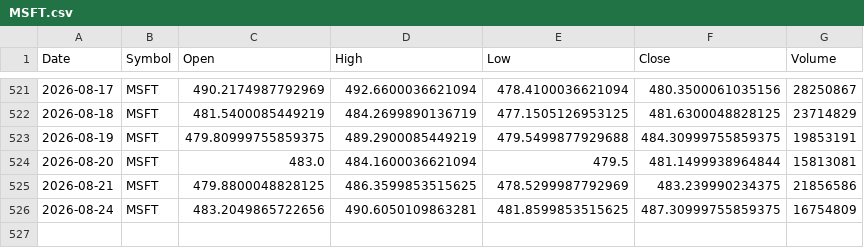
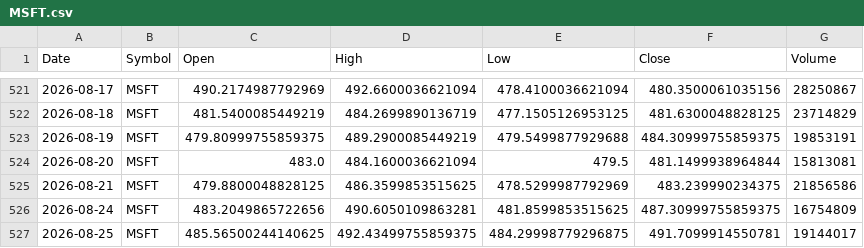
Before and after one commit to x1lde/SeerX, a CSV file: data/stocks/MSFT.csv, drawn as a sheet; only a part is shown, gaps mark what is left out.

```diff
--- a/data/stocks/MSFT.csv
+++ b/data/stocks/MSFT.csv
@@ -526 +526,2 @@ Date,Symbol,Open,High,Low,Close,Volume
 2026-08-24,MSFT,483.2049865722656,490.6050109863281,481.8599853515625,487.30999755859375,16754809
+2026-08-25,MSFT,485.56500244140625,492.43499755859375,484.29998779296875,491.7099914550781,19144017
```
Also changed, not shown: data/crypto/BTC-USD.csv, data/stocks/AAPL.csv, 5 other files.
